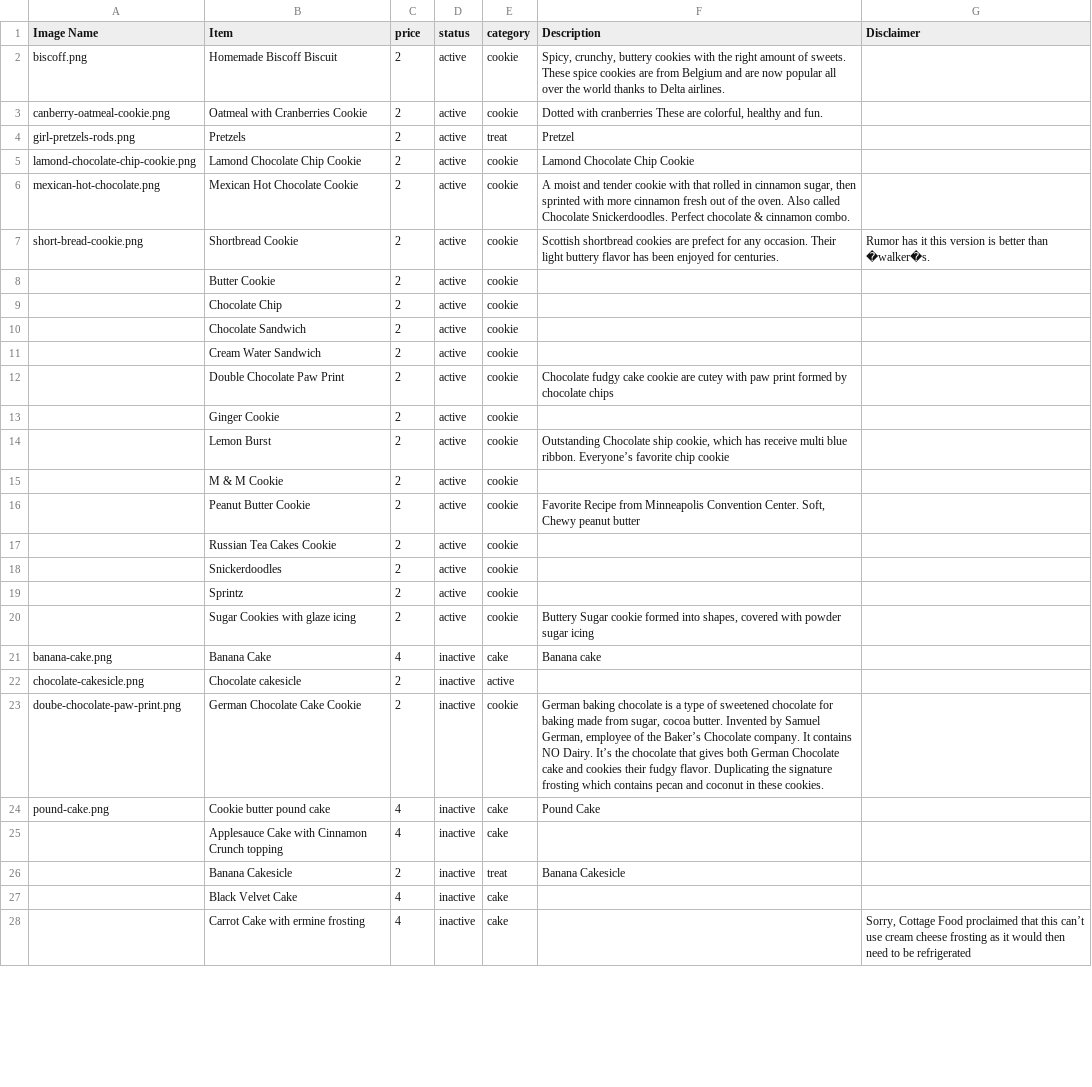
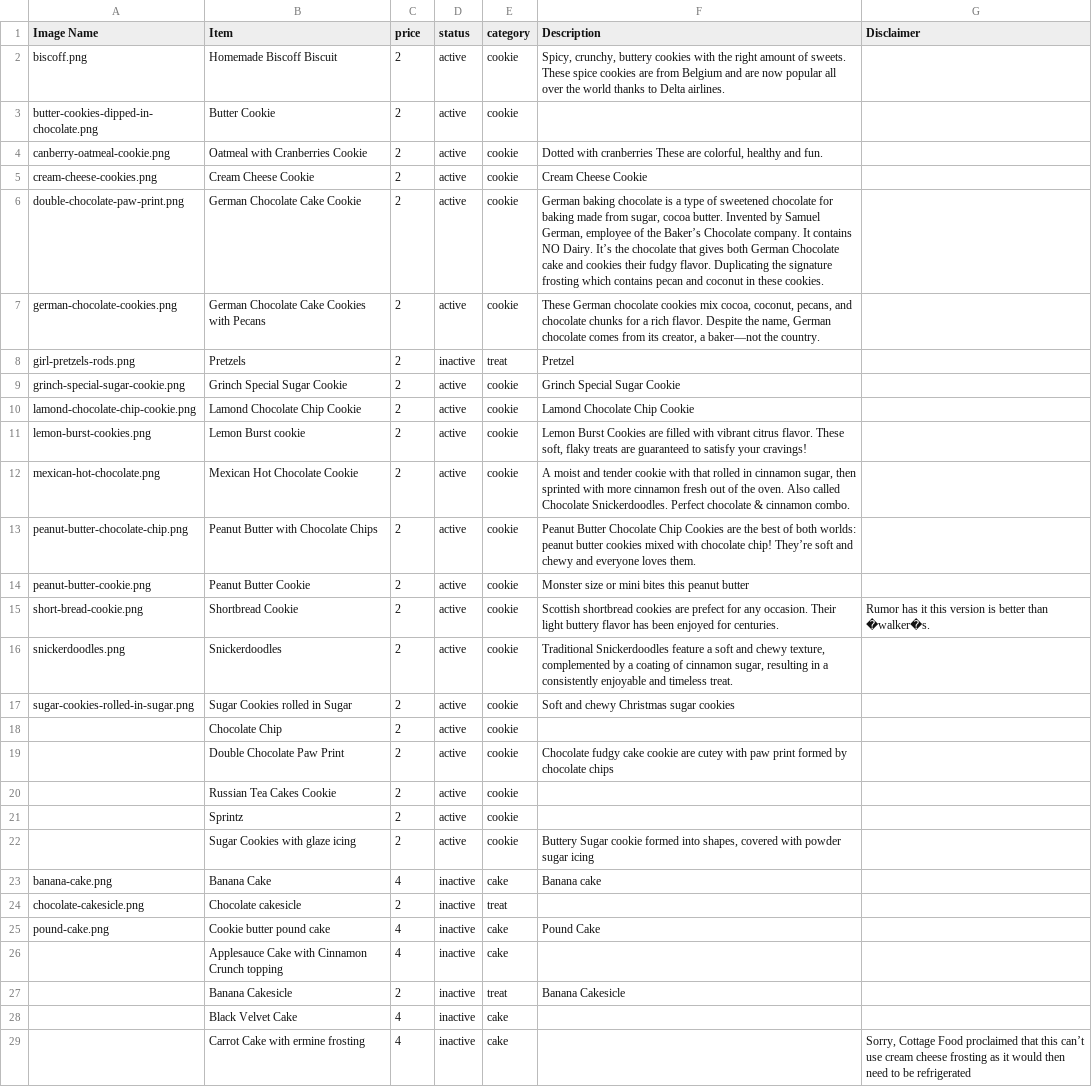
Before and after one commit to richardmolumygit/sugarShackCode, a CSV file: liveContent/catalog.csv, drawn as a sheet; only a part is shown; the diff covers the shown part only.

```diff
--- a/liveContent/catalog.csv
+++ b/liveContent/catalog.csv
@@ -2,18 +2,20 @@ Image Name,Item,price,status,category,Description,Disclaimer
 biscoff.png,Homemade Biscoff Biscuit,2,active,cookie,"Spicy, crunchy, buttery cookies with the right amount of sweets.  These spice cookies are from Belgium and are now popular all over the world thanks to Delta airlines.",
+butter-cookies-dipped-in-chocolate.png,Butter Cookie,2,active,cookie,,
 canberry-oatmeal-cookie.png,Oatmeal with Cranberries Cookie,2,active,cookie,"Dotted with cranberries  These are colorful, healthy and fun.",
-girl-pretzels-rods.png,Pretzels,2,active,treat,Pretzel,
+cream-cheese-cookies.png,Cream Cheese Cookie,2,active,cookie,Cream Cheese Cookie,
+double-chocolate-paw-print.png,German Chocolate Cake Cookie,2,active,cookie,"German baking chocolate is a type of sweetened chocolate for baking made from sugar, cocoa butter.  Invented by Samuel German, employee of the Baker’s Chocolate company.  It contains NO Dairy.  It’s the chocolate that gives both German Chocolate cake and cookies their fudgy flavor.  Duplicating the signature frosting which contains pecan and coconut in these cookies. ",
+german-chocolate-cookies.png,German Chocolate Cake Cookies with Pecans       ,2,active,cookie,"These German chocolate cookies mix cocoa, coconut, pecans, and chocolate chunks for a rich flavor. Despite the name, German chocolate comes from its creator, a baker—not the country.",
+girl-pretzels-rods.png,Pretzels,2,inactive,treat,Pretzel,
+grinch-special-sugar-cookie.png,Grinch Special Sugar Cookie,2,active,cookie,Grinch Special Sugar Cookie,
 lamond-chocolate-chip-cookie.png,Lamond Chocolate Chip Cookie,2,active,cookie,Lamond Chocolate Chip Cookie,
+lemon-burst-cookies.png,Lemon Burst cookie   ,2,active,cookie,"Lemon Burst Cookies are filled with vibrant citrus flavor. These soft, flaky treats are guaranteed to satisfy your cravings!",
 mexican-hot-chocolate.png,Mexican Hot Chocolate Cookie,2,active,cookie,"A moist and tender cookie with that rolled in cinnamon sugar, then sprinted with more cinnamon fresh out of the oven.  Also called Chocolate Snickerdoodles.  Perfect chocolate & cinnamon combo.",
+peanut-butter-chocolate-chip.png,Peanut Butter with Chocolate Chips,2,active,cookie,Peanut Butter Chocolate Chip Cookies are the best of both worlds: peanut butter cookies mixed with chocolate chip! They’re soft and chewy and everyone loves them.,
+peanut-butter-cookie.png,Peanut Butter Cookie    ,2,active,cookie,Monster size or mini bites this  peanut butter,
 short-bread-cookie.png,Shortbread Cookie,2,active,cookie,Scottish shortbread cookies are prefect for any occasion.  Their light buttery flavor has been enjoyed for centuries.  ,Rumor has it this version is better than �walker�s.
-,Butter Cookie,2,active,cookie,,
+snickerdoodles.png,Snickerdoodles        ,2,active,cookie,"Traditional Snickerdoodles feature a soft and chewy texture, complemented by a coating of cinnamon sugar, resulting in a consistently enjoyable and timeless treat.",
+sugar-cookies-rolled-in-sugar.png,Sugar Cookies rolled in Sugar,2,active,cookie,Soft and chewy Christmas sugar cookies ,
 ,Chocolate Chip,2,active,cookie,,
-,Chocolate Sandwich,2,active,cookie,,
-,Cream Water Sandwich,2,active,cookie,,
 ,Double Chocolate Paw Print,2,active,cookie,Chocolate fudgy cake cookie are cutey with paw print formed by chocolate chips,
-,Ginger Cookie,2,active,cookie,,
-,Lemon Burst,2,active,cookie,"Outstanding Chocolate ship cookie, which has receive multi blue ribbon.  Everyone’s favorite chip cookie",
-,M & M Cookie,2,active,cookie,,
-,Peanut Butter Cookie,2,active,cookie,"Favorite Recipe from Minneapolis Convention Center.  Soft, Chewy peanut butter",
 ,Russian Tea Cakes Cookie,2,active,cookie,,
-,Snickerdoodles,2,active,cookie,,
 ,Sprintz,2,active,cookie,,
@@ -21,4 +23,3 @@ short-bread-cookie.png,Shortbread Cookie,2,active,cookie,Scottish shortbread coo
 banana-cake.png,Banana Cake,4,inactive,cake,Banana cake,
-chocolate-cakesicle.png,Chocolate cakesicle,2,inactive,active,,
-doube-chocolate-paw-print.png,German Chocolate Cake Cookie,2,inactive,cookie,"German baking chocolate is a type of sweetened chocolate for baking made from sugar, cocoa butter.  Invented by Samuel German, employee of the Baker’s Chocolate company.  It contains NO Dairy.  It’s the chocolate that gives both German Chocolate cake and cookies their fudgy flavor.  Duplicating the signature frosting which contains pecan and coconut in these cookies. ",
+chocolate-cakesicle.png,Chocolate cakesicle,2,inactive,treat,,
 pound-cake.png,Cookie butter pound cake,4,inactive,cake,Pound Cake,
```
Also changed, not shown: 13 added rows and 1 removed row elsewhere in this file, 1 other file.
